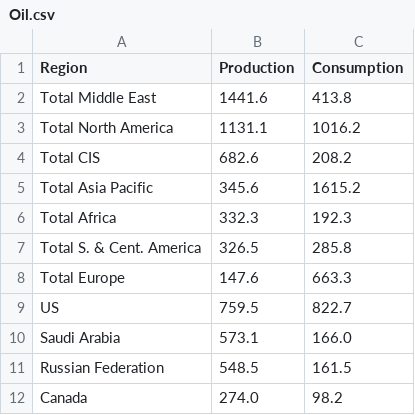
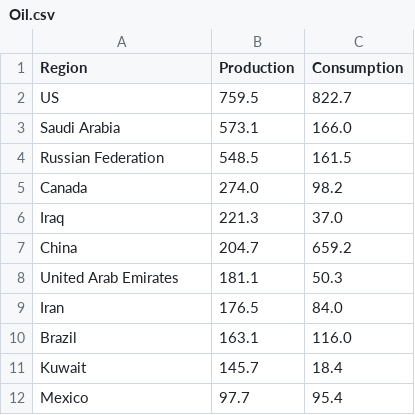
Before and after one commit to movereCrus/files, a CSV file: Oil.csv, drawn as a sheet; only a part is shown; the shorter side is filled out with more unchanged rows.

Commit message:
Update Oil.csv

```diff
--- a/Oil.csv
+++ b/Oil.csv
@@ -1,9 +1,2 @@
 Region;Production;Consumption
-Total Middle East;1441.6;413.8
-Total North America;1131.1;1016.2
-Total CIS;682.6;208.2
-Total Asia Pacific;345.6;1615.2
-Total Africa;332.3;192.3
-Total S. & Cent. America;326.5;285.8
-Total Europe;147.6;663.3
 US;759.5;822.7
```
